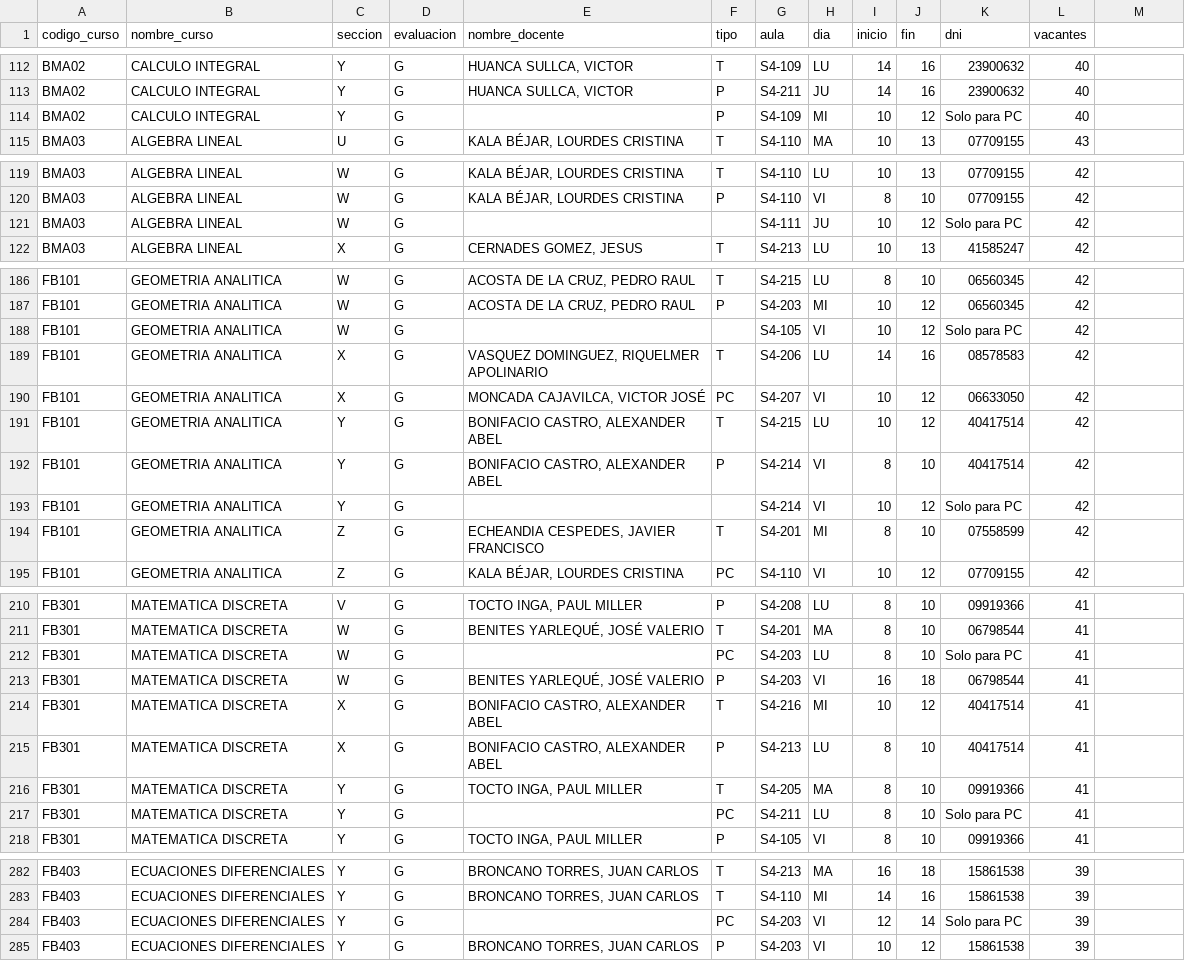
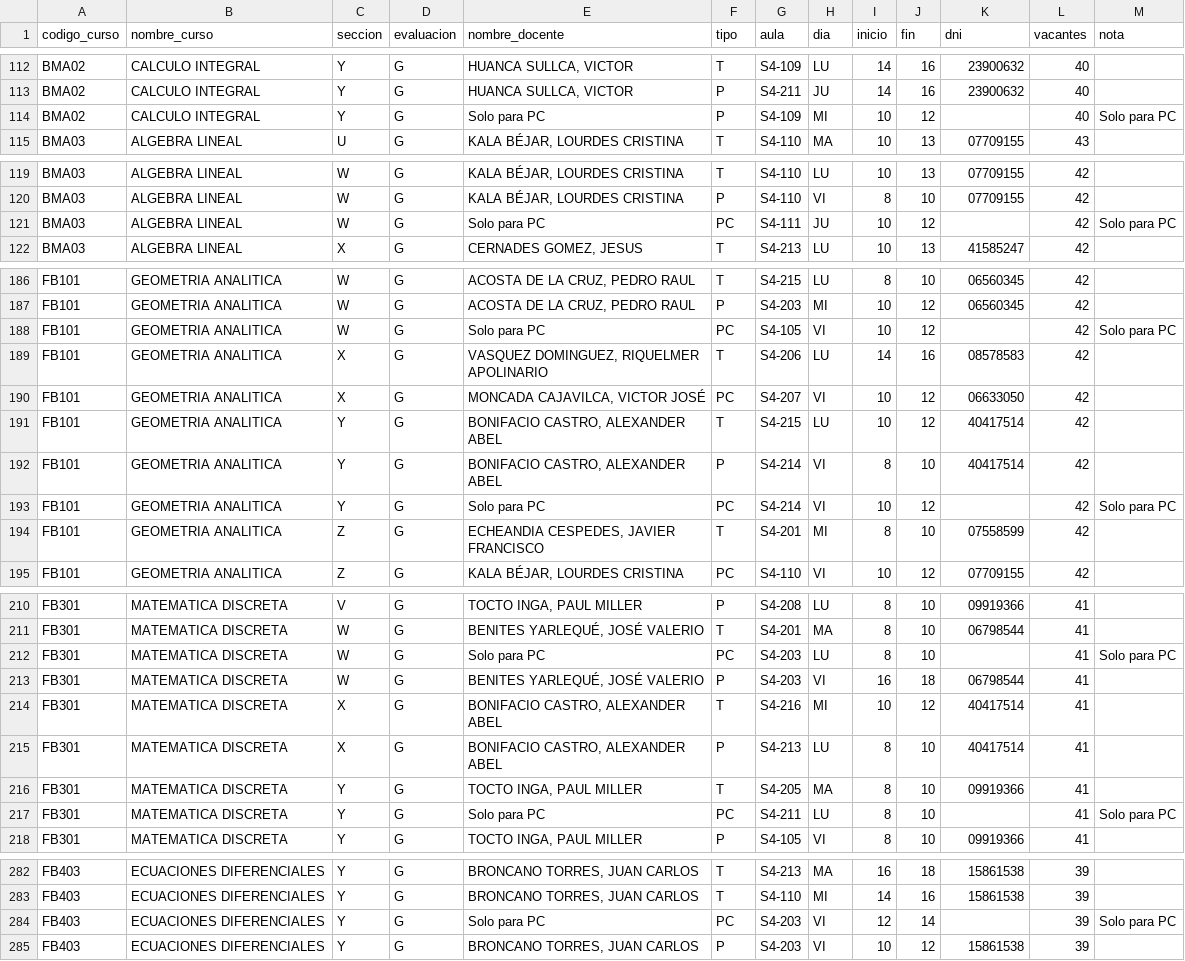
Before and after one commit to horext/app-data, a CSV file: seeds/hl_Carga Horaria 2026-2_2026-2_I.csv, drawn as a sheet; only a part is shown, gaps mark what is left out; the diff names each change by its address in the sheet, - before the commit and + after, or states it on an @@ line.

Commit message:
fix: update hl_Carga Horaria 2026-2_2026-2_I.csv

```diff
--- a/seeds/hl_Carga Horaria 2026-2_2026-2_I.csv
+++ b/seeds/hl_Carga Horaria 2026-2_2026-2_I.csv
-M1: (empty)
+M1: nota
-E114 (nombre_docente): (empty)
+E114 (nombre_docente): Solo para PC
-K114 (dni): Solo para PC
+K114 (dni): (empty)
-M114 (nota): (empty)
+M114 (nota): Solo para PC
-E121 (nombre_docente): (empty)
+E121 (nombre_docente): Solo para PC
-F121 (tipo): (empty)
+F121 (tipo): PC
-K121 (dni): Solo para PC
+K121 (dni): (empty)
-M121 (nota): (empty)
+M121 (nota): Solo para PC
-E188 (nombre_docente): (empty)
+E188 (nombre_docente): Solo para PC
-F188 (tipo): (empty)
+F188 (tipo): PC
-K188 (dni): Solo para PC
+K188 (dni): (empty)
-M188 (nota): (empty)
+M188 (nota): Solo para PC
-E193 (nombre_docente): (empty)
+E193 (nombre_docente): Solo para PC
-F193 (tipo): (empty)
+F193 (tipo): PC
-K193 (dni): Solo para PC
+K193 (dni): (empty)
-M193 (nota): (empty)
+M193 (nota): Solo para PC
-E212 (nombre_docente): (empty)
+E212 (nombre_docente): Solo para PC
-K212 (dni): Solo para PC
+K212 (dni): (empty)
-M212 (nota): (empty)
+M212 (nota): Solo para PC
-E217 (nombre_docente): (empty)
+E217 (nombre_docente): Solo para PC
-K217 (dni): Solo para PC
+K217 (dni): (empty)
-M217 (nota): (empty)
+M217 (nota): Solo para PC
-E284 (nombre_docente): (empty)
+E284 (nombre_docente): Solo para PC
-K284 (dni): Solo para PC
+K284 (dni): (empty)
-M284 (nota): (empty)
+M284 (nota): Solo para PC
```
